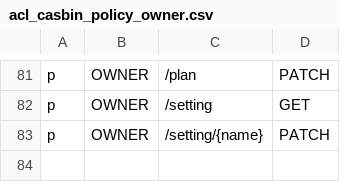
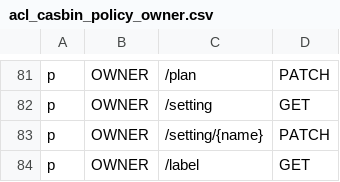
Before and after one commit to Superoldman96/bytebase, a CSV file: server/acl_casbin_policy_owner.csv, drawn as a sheet; only a part is shown, gaps mark what is left out; the diff names each change by its address in the sheet, - before the commit and + after, or states it on an @@ line.

```diff
--- a/server/acl_casbin_policy_owner.csv
+++ b/server/acl_casbin_policy_owner.csv
+row 84: p | OWNER | /label | GET
```
Also changed, not shown: server/acl_casbin_policy_dba.csv, server/acl_casbin_policy_developer.csv, 4 other files.
